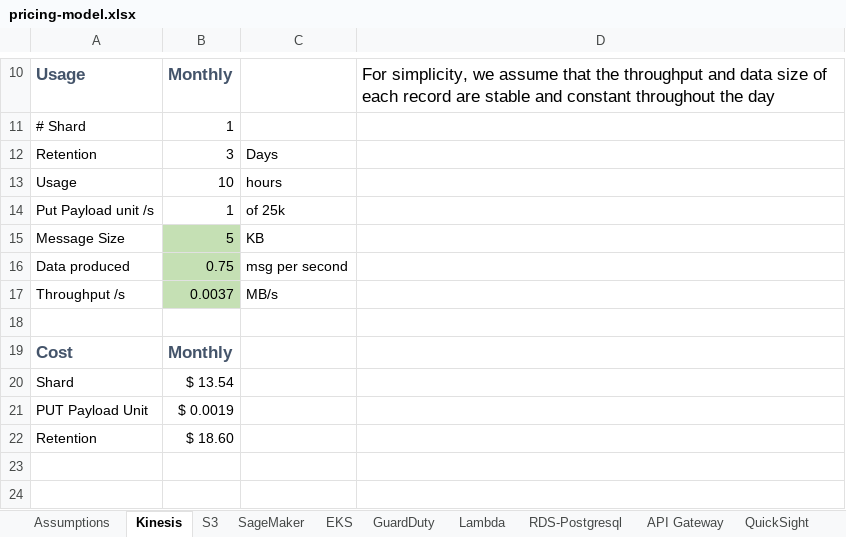
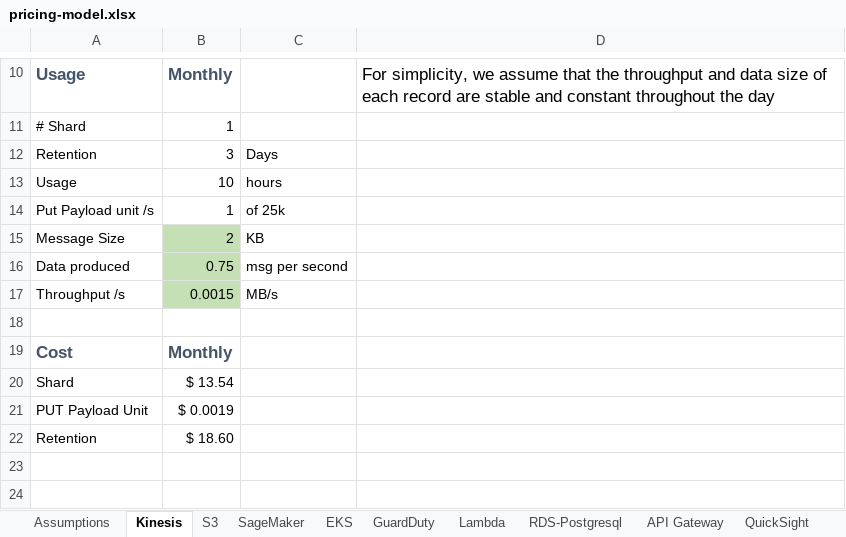
Before and after one commit to jbcodeforce/big-data-tenant-analytics, an Excel workbook: docs/pricing-model.xlsx, sheet Kinesis, drawn as a sheet; only a part is shown, gaps mark what is left out; values as stored, in another font and other column widths than the file's, no borders; the diff names each change by its address in the sheet, - before the commit and + after, or states it on an @@ line.

```diff
--- a/docs/pricing-model.xlsx (sheet Kinesis)
+++ b/docs/pricing-model.xlsx (sheet Kinesis)
-B15: 5
+B15: 2
-B17: 0.0037
+B17: 0.0015
```
Also changed, not shown: sheet DynamoDB, sheet Assumptions, 8 other files.
